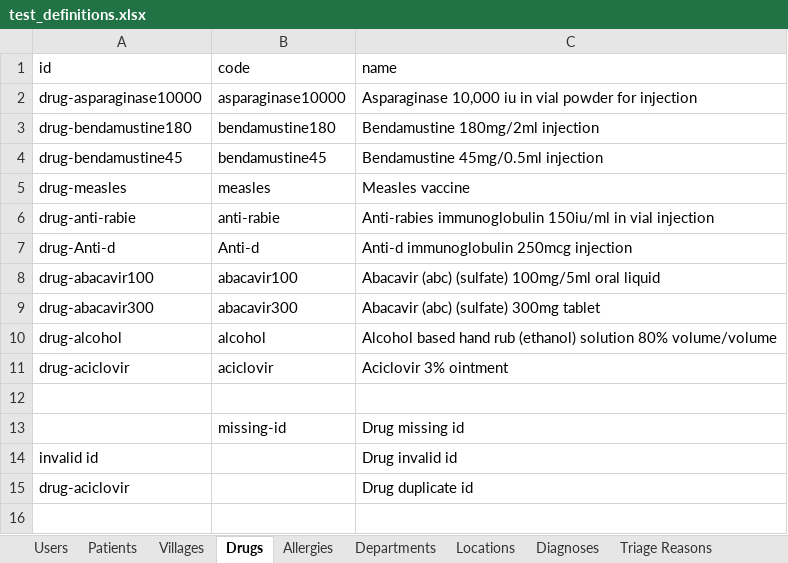
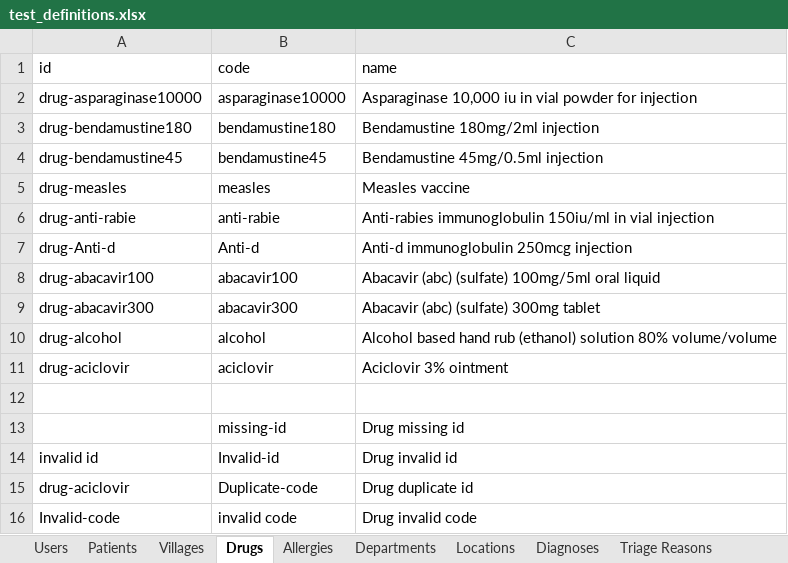
Before and after one commit to beyondessential/tamanu, an Excel workbook: packages/lan/__tests__/importers/test_definitions.xlsx, sheet Drugs, drawn as a sheet; values as stored, in another font and other column widths than the file's, no borders; the diff names each change by its address in the sheet, - before the commit and + after, or states it on an @@ line.

```diff
--- a/packages/lan/__tests__/importers/test_definitions.xlsx (sheet Drugs)
+++ b/packages/lan/__tests__/importers/test_definitions.xlsx (sheet Drugs)
-B14 (code): (empty)
+B14 (code): Invalid-id
-B15 (code): (empty)
+B15 (code): Duplicate-code
+row 16: Invalid-code | invalid code | Drug invalid code
```
Also changed, not shown: 4 other files.
